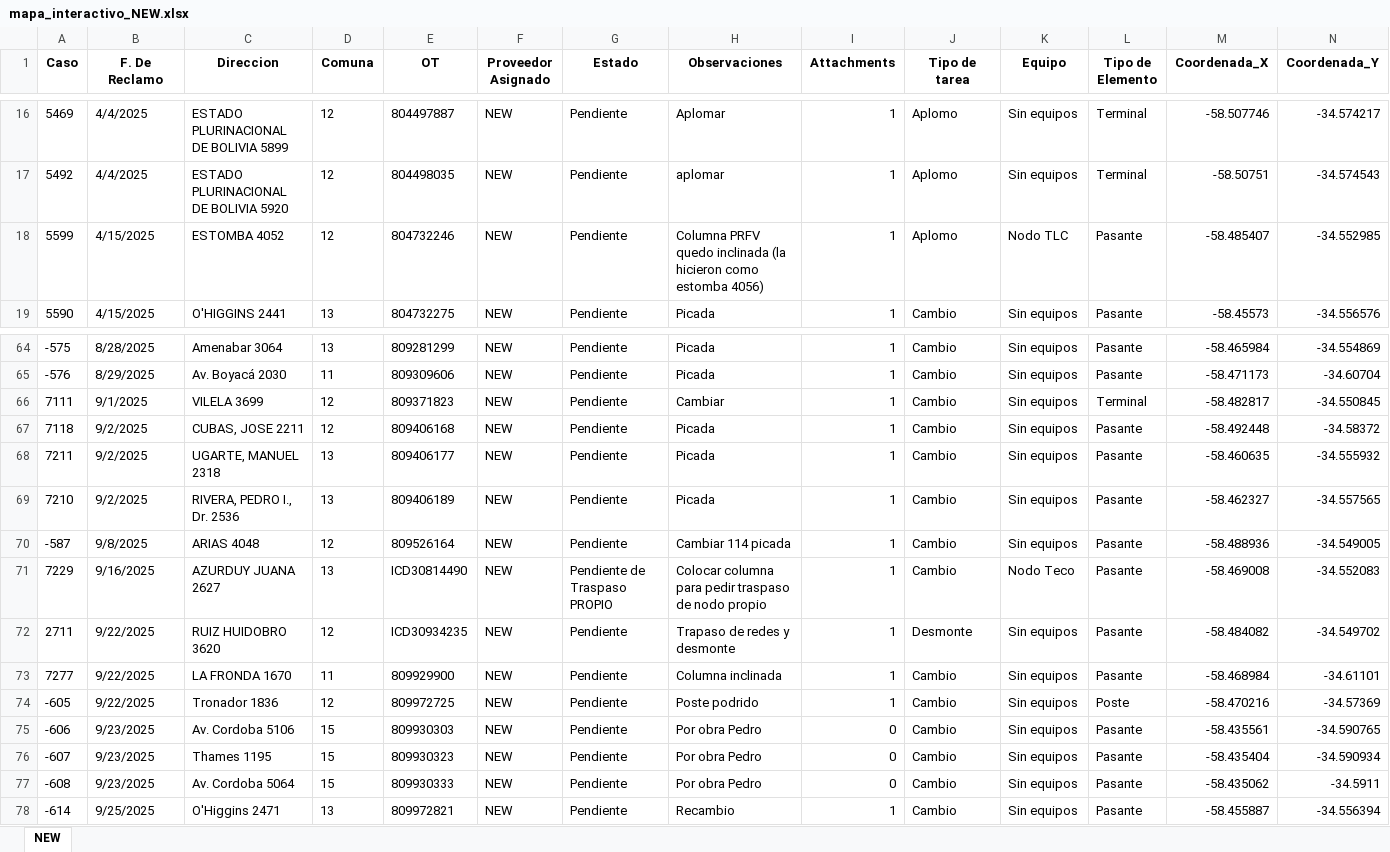
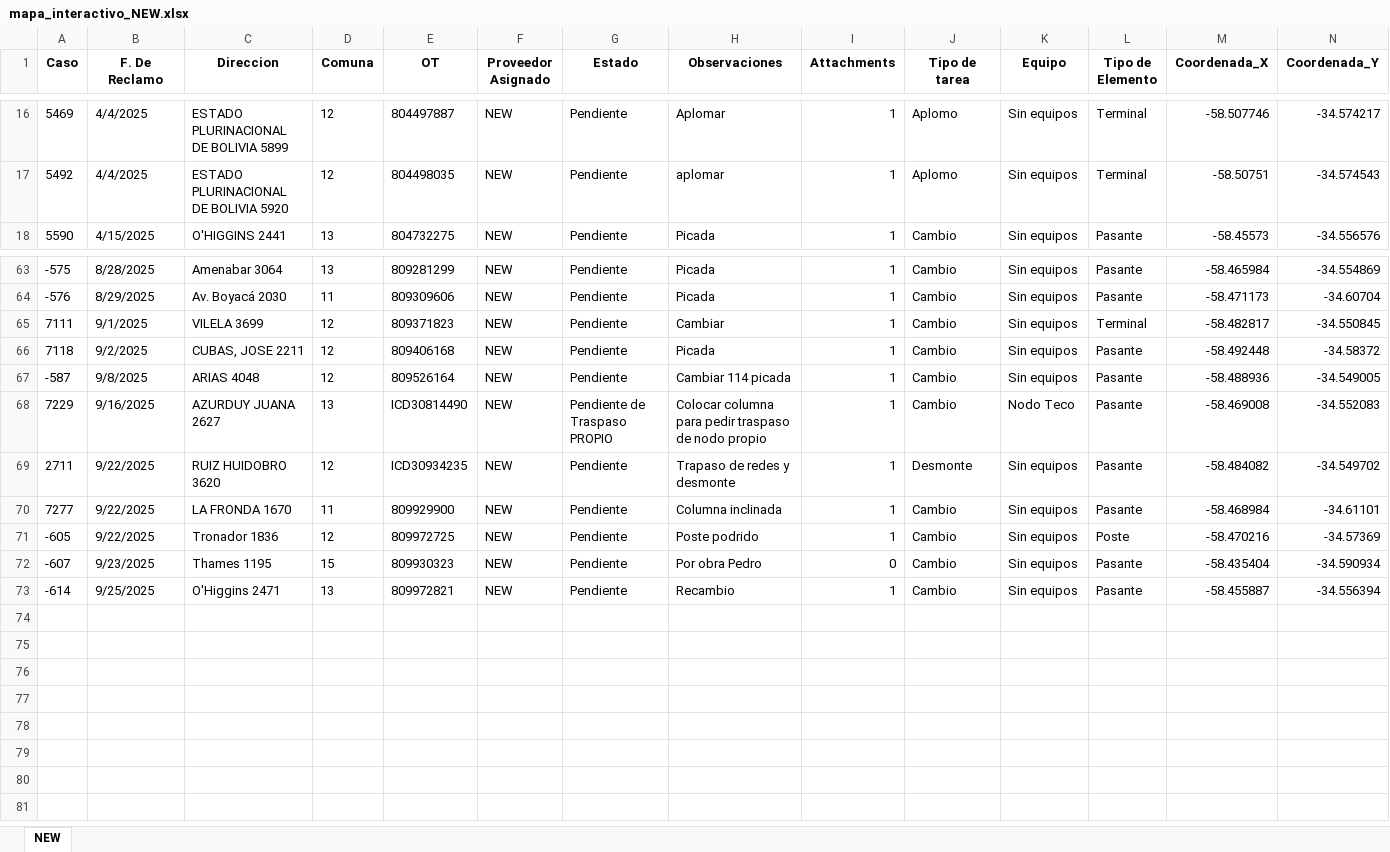
Before and after one commit to gestiondereclamosteco/new, an Excel workbook: mapa_interactivo_NEW.xlsx, sheet NEW, drawn as a sheet; only a part is shown, gaps mark what is left out; values as stored, in another font and other column widths than the file's, no borders; rows hold the shown columns only; the diff names each change by its address in the sheet, - before the commit and + after, or states it on an @@ line.

Commit message:
🔄 Actualización automática del mapa (2025-09-25 14:24:48)

```diff
--- a/mapa_interactivo_NEW.xlsx (sheet NEW)
+++ b/mapa_interactivo_NEW.xlsx (sheet NEW)
-row 18: 5599 | 4/15/2025 | ESTOMBA 4052 | 12 | 804732246 | NEW | Pendiente | Columna PRFV quedo inclinada (la hicieron como estomba 4056) | 1 | Aplomo | Nodo TLC | Pasante | -58.485407 | -34.552985
-row 68: 7211 | 9/2/2025 | UGARTE, MANUEL 2318 | 13 | 809406177 | NEW | Pendiente | Picada | 1 | Cambio | Sin equipos | Pasante | -58.460635 | -34.555932
-row 69: 7210 | 9/2/2025 | RIVERA, PEDRO I., Dr. 2536 | 13 | 809406189 | NEW | Pendiente | Picada | 1 | Cambio | Sin equipos | Pasante | -58.462327 | -34.557565
-row 75: -606 | 9/23/2025 | Av. Cordoba 5106 | 15 | 809930303 | NEW | Pendiente | Por obra Pedro | 0 | Cambio | Sin equipos | Pasante | -58.435561 | -34.590765
-row 77: -608 | 9/23/2025 | Av. Cordoba 5064 | 15 | 809930333 | NEW | Pendiente | Por obra Pedro | 0 | Cambio | Sin equipos | Pasante | -58.435062 | -34.5911
```
Also changed, not shown: 1 other file.
